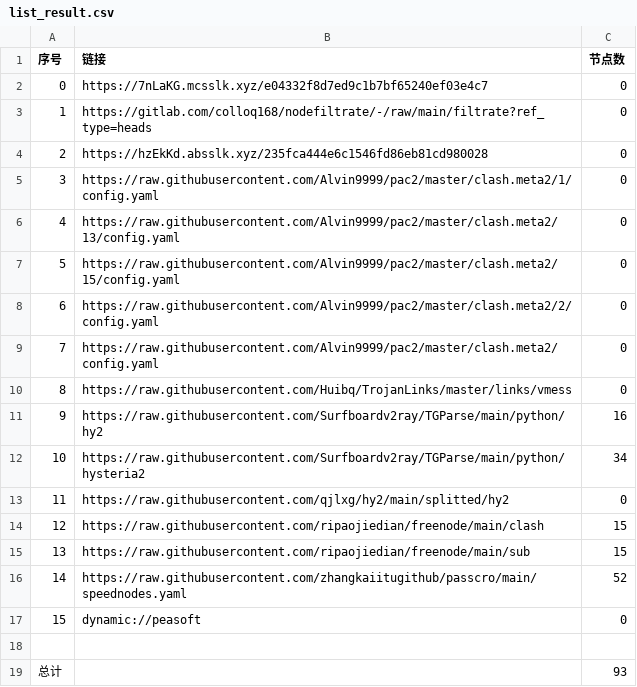
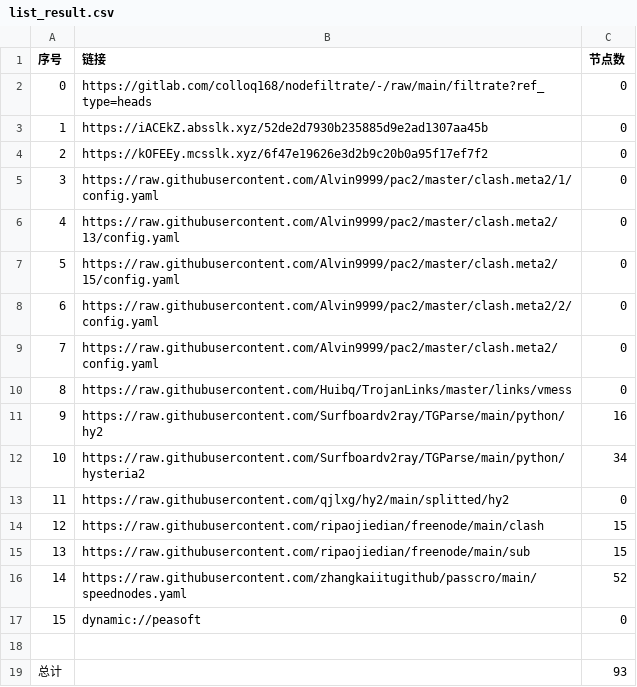
Before and after one commit to jianwu-zhao/NoMoreWalls, a CSV file: list_result.csv, drawn as a sheet.

```diff
--- a/list_result.csv
+++ b/list_result.csv
@@ -1,5 +1,5 @@
 序号,链接,节点数
-0,https://7nLaKG.mcsslk.xyz/e04332f8d7ed9c1b7bf65240ef03e4c7,0
-1,https://gitlab.com/colloq168/nodefiltrate/-/raw/main/filtrate?ref_type=heads,0
-2,https://hzEkKd.absslk.xyz/235fca444e6c1546fd86eb81cd980028,0
+0,https://gitlab.com/colloq168/nodefiltrate/-/raw/main/filtrate?ref_type=heads,0
+1,https://iACEkZ.absslk.xyz/52de2d7930b235885d9e2ad1307aa45b,0
+2,https://kOFEEy.mcsslk.xyz/6f47e19626e3d2b9c20b0a95f17ef7f2,0
 3,https://raw.githubusercontent.com/Alvin9999/pac2/master/clash.meta2/1/config.yaml,0
```
Also changed, not shown: 3 other files.
